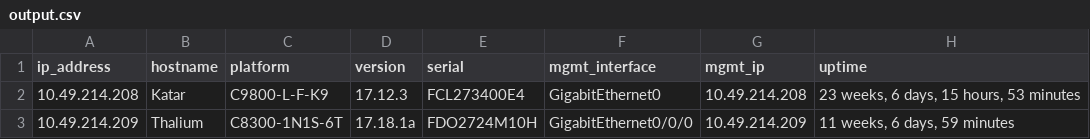
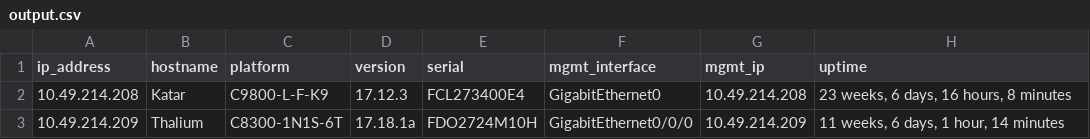
Before and after one commit to nohamid/AI-Scripts, a CSV file: AI CNS Toolbox/Self Written Scripts/CNS_Healthcheck/output.csv, drawn as a sheet.

```diff
--- a/AI CNS Toolbox/Self Written Scripts/CNS_Healthcheck/output.csv
+++ b/AI CNS Toolbox/Self Written Scripts/CNS_Healthcheck/output.csv
@@ -1,3 +1,3 @@
 ip_address,hostname,platform,version,serial,mgmt_interface,mgmt_ip,uptime
-10.49.214.208,Katar,C9800-L-F-K9,17.12.3,FCL273400E4,GigabitEthernet0,10.49.214.208,"23 weeks, 6 days, 15 hours, 53 minutes"
-10.49.214.209,Thalium,C8300-1N1S-6T,17.18.1a,FDO2724M10H,GigabitEthernet0/0/0,10.49.214.209,"11 weeks, 6 days, 59 minutes"
+10.49.214.208,Katar,C9800-L-F-K9,17.12.3,FCL273400E4,GigabitEthernet0,10.49.214.208,"23 weeks, 6 days, 16 hours, 8 minutes"
+10.49.214.209,Thalium,C8300-1N1S-6T,17.18.1a,FDO2724M10H,GigabitEthernet0/0/0,10.49.214.209,"11 weeks, 6 days, 1 hour, 14 minutes"
```
Also changed, not shown: 1 other file.
